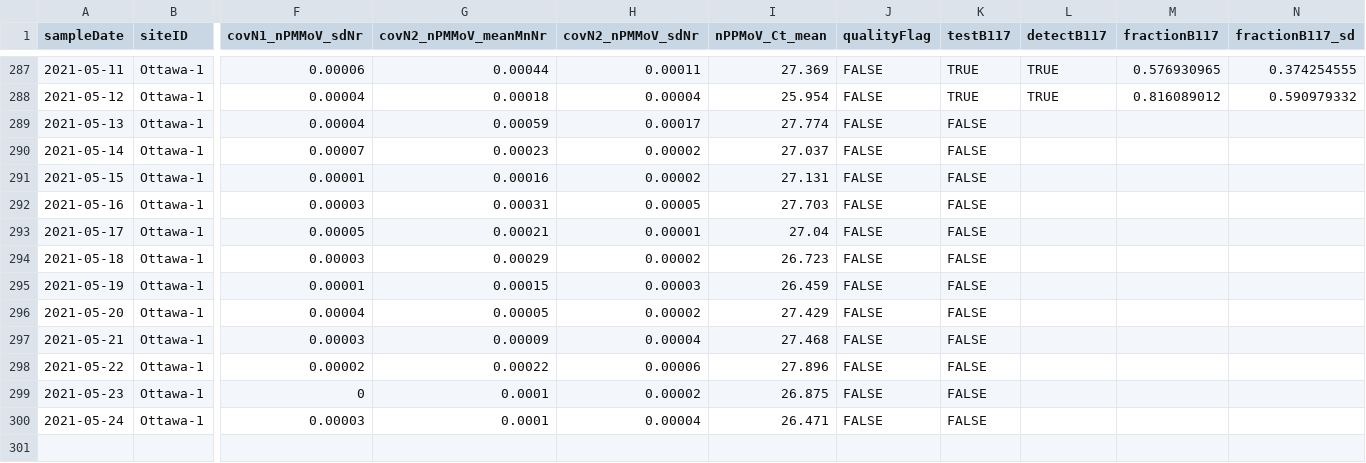
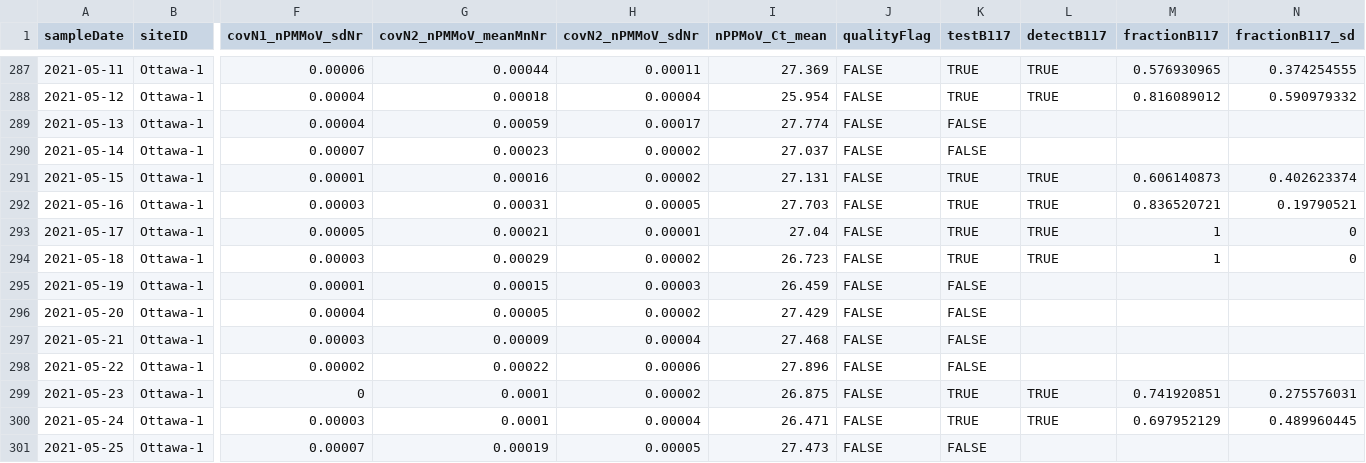
Before and after one commit to Big-Life-Lab/PHES-ODM, a CSV file: data/wastewater_virus.csv, drawn as a sheet; only a part is shown, gaps mark what is left out; rows hold the shown columns only; the diff names each change by its address in the sheet, - before the commit and + after, or states it on an @@ line.

```diff
--- a/data/wastewater_virus.csv
+++ b/data/wastewater_virus.csv
-K291:K294 (testB117): FALSE
+K291:K294 (testB117): TRUE
-L291:L294 (detectB117): (empty)
+L291:L294 (detectB117): TRUE
-M291 (fractionB117): (empty)
+M291 (fractionB117): 0.606140873
-N291 (fractionB117_sd): (empty)
+N291 (fractionB117_sd): 0.402623374
-M292 (fractionB117): (empty)
+M292 (fractionB117): 0.836520721
-N292 (fractionB117_sd): (empty)
+N292 (fractionB117_sd): 0.19790521
-M293:M294 (fractionB117): (empty)
+M293:M294 (fractionB117): 1
-N293:N294 (fractionB117_sd): (empty)
+N293:N294 (fractionB117_sd): 0
-K299:K300 (testB117): FALSE
+K299:K300 (testB117): TRUE
-L299:L300 (detectB117): (empty)
+L299:L300 (detectB117): TRUE
-M299 (fractionB117): (empty)
+M299 (fractionB117): 0.741920851
-N299 (fractionB117_sd): (empty)
+N299 (fractionB117_sd): 0.275576031
-M300 (fractionB117): (empty)
+M300 (fractionB117): 0.697952129
-N300 (fractionB117_sd): (empty)
+N300 (fractionB117_sd): 0.489960445
+row 301: 2021-05-25 | Ottawa-1 | 0.00007 | 0.00019 | 0.00005 | 27.473 | FALSE | FALSE
```
Also changed, not shown: data/wwMeasure.csv.
